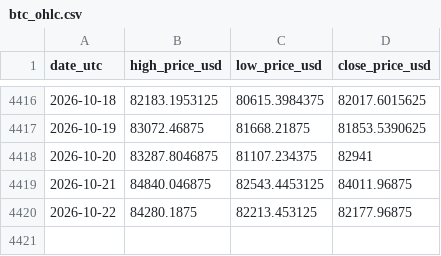
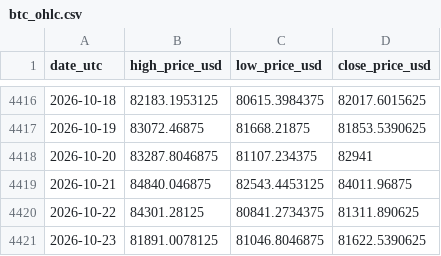
Before and after one commit to steven-air/bithuang-jinshui, a CSV file: data/btc_ohlc.csv, drawn as a sheet; only a part is shown, gaps mark what is left out.

```diff
--- a/data/btc_ohlc.csv
+++ b/data/btc_ohlc.csv
@@ -4419,2 +4419,3 @@ date_utc,high_price_usd,low_price_usd,close_price_usd
 2026-10-21,84840.046875,82543.4453125,84011.96875
-2026-10-22,84280.1875,82213.453125,82177.96875
+2026-10-22,84301.28125,80841.2734375,81311.890625
+2026-10-23,81891.0078125,81046.8046875,81622.5390625
```
Also changed, not shown: data/btc_daily.csv, 4 other files.
